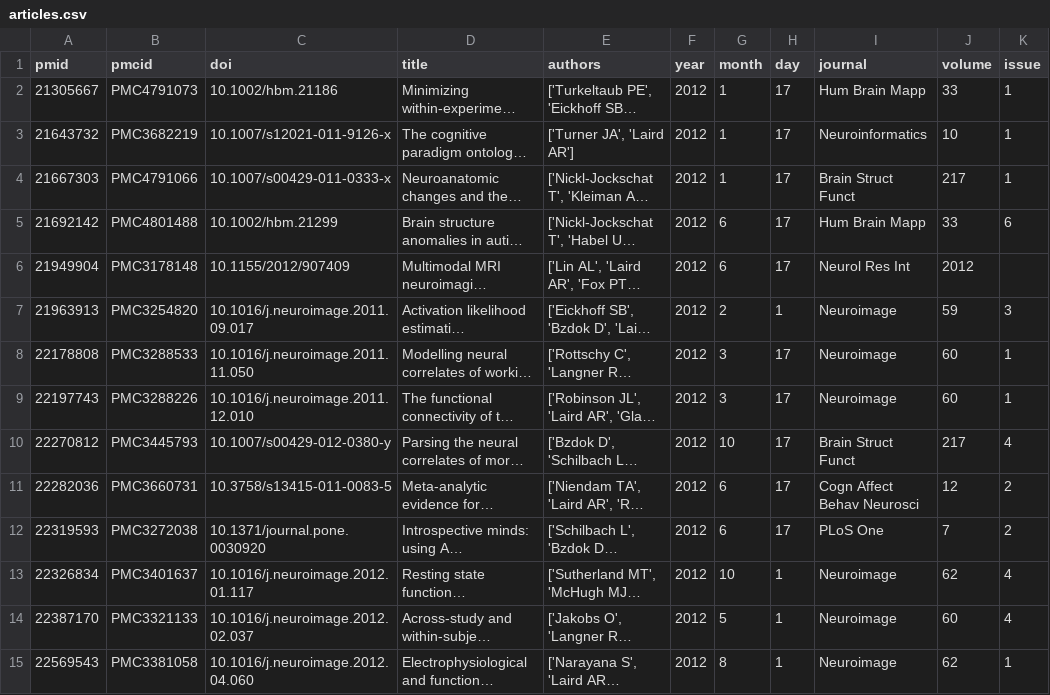
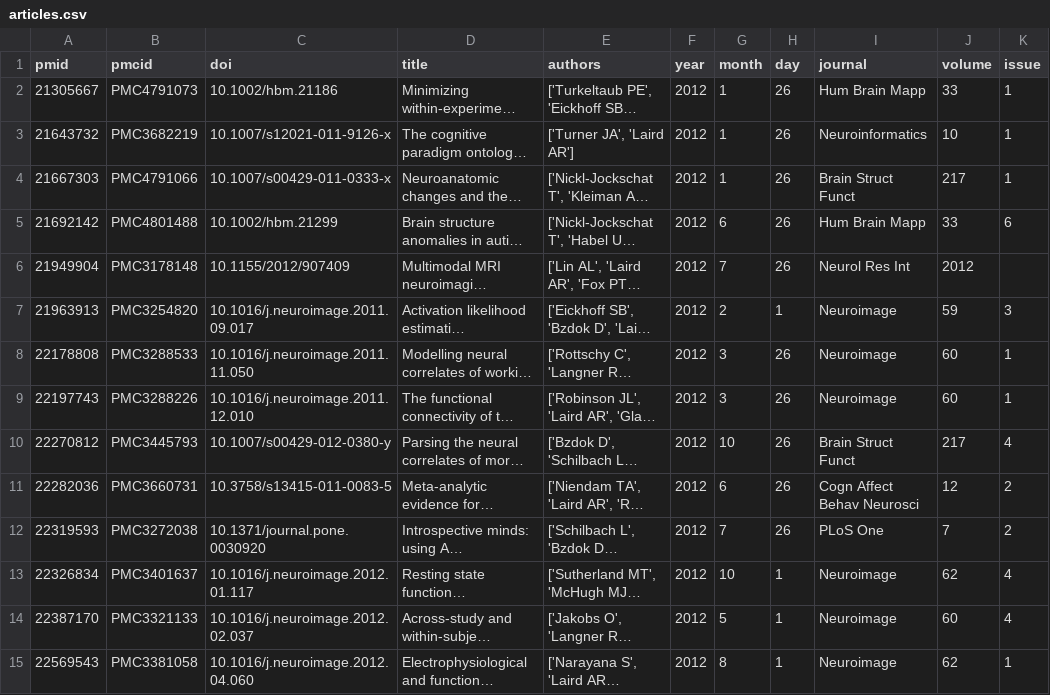
Before and after one commit to NBCLab/NBCLab.github.io, a CSV file: articles.csv, drawn as a sheet; only a part is shown; long unchanged cells end in …; the diff covers the shown part only; the diff names each change by its address in the sheet, - before the commit and + after, or states it on an @@ line.

Commit message:
Add new article.

```diff
--- a/articles.csv
+++ b/articles.csv
-H2:H6 (day): 17
+H2:H6 (day): 26
-G6 (month): 6
+G6 (month): 7
-H8:H12 (day): 17
+H8:H12 (day): 26
-G12 (month): 6
+G12 (month): 7
```
Also changed, not shown: 1 added row and 105 edited cells elsewhere in this file, 3 other files.
